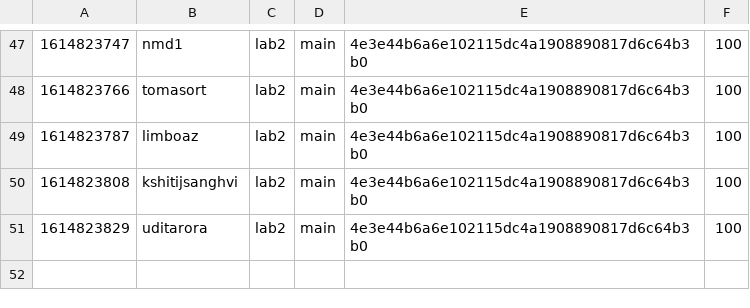
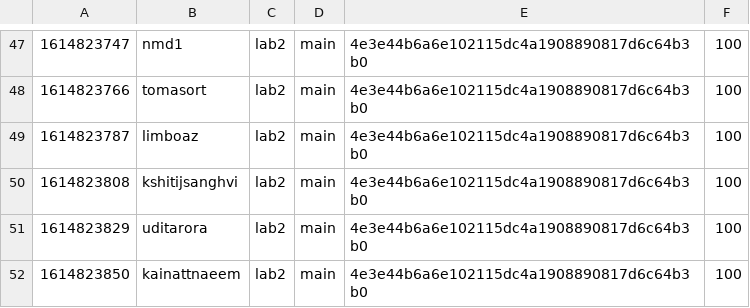
Before and after one commit to nyupcs/pcs-sp21-lab2-scoreboard, a CSV file: score.csv, drawn as a sheet; only a part is shown, gaps mark what is left out.

Commit message:
[Score] kainattnaeem +100
kainattnaeem attacked `main` 4e3e44b6a6e102115dc4a1908890817d6c64b3b0 of lab2

```diff
--- a/score.csv
+++ b/score.csv
@@ -51 +51,2 @@
 1614823829,uditarora,lab2,main,4e3e44b6a6e102115dc4a1908890817d6c64b3b0,100
+1614823850,kainattnaeem,lab2,main,4e3e44b6a6e102115dc4a1908890817d6c64b3b0,100
```
